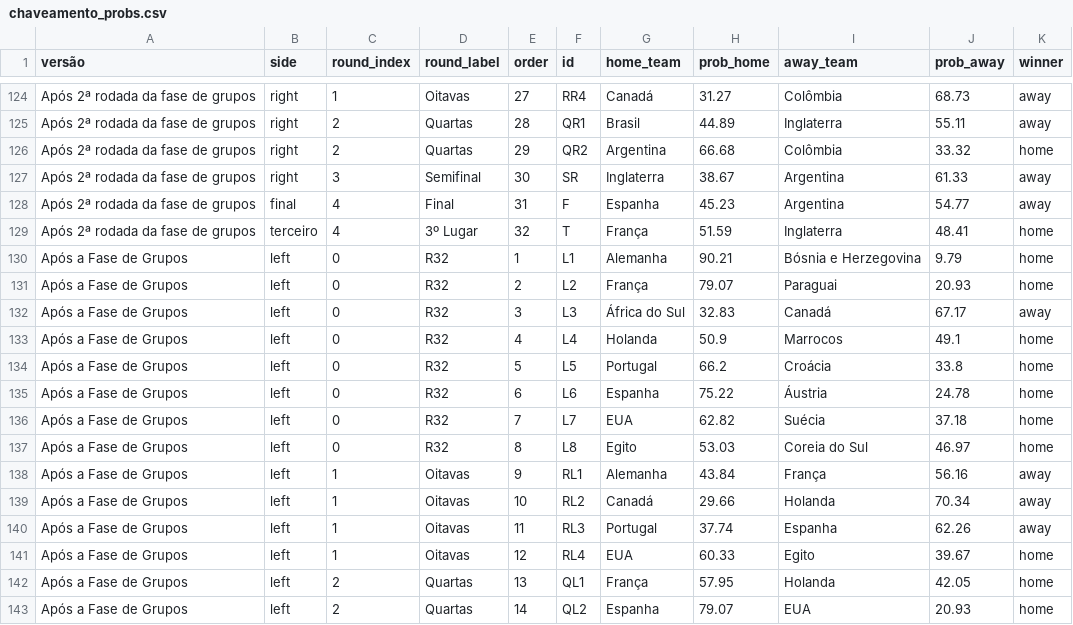
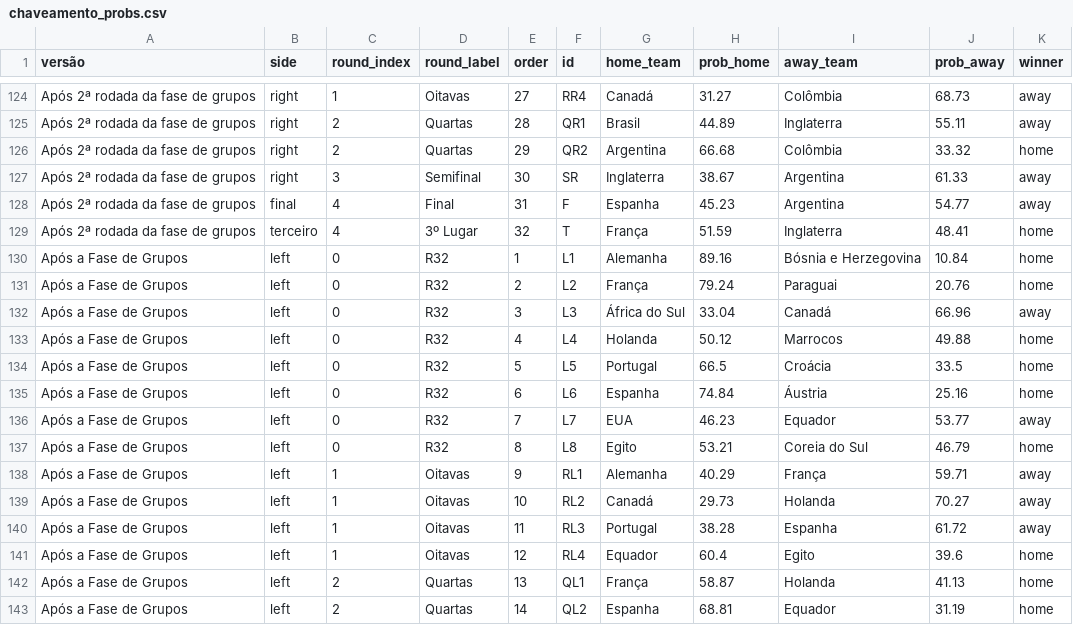
Before and after one commit to BrazilianFootball/WorldCup2026, a CSV file: docs/csv/previsoes/chaveamento_probs.csv, drawn as a sheet; only a part is shown, gaps mark what is left out; the diff covers the shown part only.

```diff
--- a/docs/csv/previsoes/chaveamento_probs.csv
+++ b/docs/csv/previsoes/chaveamento_probs.csv
@@ -129,15 +129,15 @@ Após 2ª rodada da fase de grupos,final,4,Final,31,F,Espanha,45.23,Argentina,54
 Após 2ª rodada da fase de grupos,terceiro,4,3º Lugar,32,T,França,51.59,Inglaterra,48.41,home
-Após a Fase de Grupos,left,0,R32,1,L1,Alemanha,90.21,Bósnia e Herzegovina,9.79,home
-Após a Fase de Grupos,left,0,R32,2,L2,França,79.07,Paraguai,20.93,home
-Após a Fase de Grupos,left,0,R32,3,L3,África do Sul,32.83,Canadá,67.17,away
-Após a Fase de Grupos,left,0,R32,4,L4,Holanda,50.9,Marrocos,49.1,home
-Após a Fase de Grupos,left,0,R32,5,L5,Portugal,66.2,Croácia,33.8,home
-Após a Fase de Grupos,left,0,R32,6,L6,Espanha,75.22,Áustria,24.78,home
-Após a Fase de Grupos,left,0,R32,7,L7,EUA,62.82,Suécia,37.18,home
-Após a Fase de Grupos,left,0,R32,8,L8,Egito,53.03,Coreia do Sul,46.97,home
-Após a Fase de Grupos,left,1,Oitavas,9,RL1,Alemanha,43.84,França,56.16,away
-Após a Fase de Grupos,left,1,Oitavas,10,RL2,Canadá,29.66,Holanda,70.34,away
-Após a Fase de Grupos,left,1,Oitavas,11,RL3,Portugal,37.74,Espanha,62.26,away
-Após a Fase de Grupos,left,1,Oitavas,12,RL4,EUA,60.33,Egito,39.67,home
-Após a Fase de Grupos,left,2,Quartas,13,QL1,França,57.95,Holanda,42.05,home
-Após a Fase de Grupos,left,2,Quartas,14,QL2,Espanha,79.07,EUA,20.93,home
+Após a Fase de Grupos,left,0,R32,1,L1,Alemanha,89.16,Bósnia e Herzegovina,10.84,home
+Após a Fase de Grupos,left,0,R32,2,L2,França,79.24,Paraguai,20.76,home
+Após a Fase de Grupos,left,0,R32,3,L3,África do Sul,33.04,Canadá,66.96,away
+Após a Fase de Grupos,left,0,R32,4,L4,Holanda,50.12,Marrocos,49.88,home
+Após a Fase de Grupos,left,0,R32,5,L5,Portugal,66.5,Croácia,33.5,home
+Após a Fase de Grupos,left,0,R32,6,L6,Espanha,74.84,Áustria,25.16,home
+Após a Fase de Grupos,left,0,R32,7,L7,EUA,46.23,Equador,53.77,away
+Após a Fase de Grupos,left,0,R32,8,L8,Egito,53.21,Coreia do Sul,46.79,home
+Após a Fase de Grupos,left,1,Oitavas,9,RL1,Alemanha,40.29,França,59.71,away
+Após a Fase de Grupos,left,1,Oitavas,10,RL2,Canadá,29.73,Holanda,70.27,away
+Após a Fase de Grupos,left,1,Oitavas,11,RL3,Portugal,38.28,Espanha,61.72,away
+Após a Fase de Grupos,left,1,Oitavas,12,RL4,Equador,60.4,Egito,39.6,home
+Após a Fase de Grupos,left,2,Quartas,13,QL1,França,58.87,Holanda,41.13,home
+Após a Fase de Grupos,left,2,Quartas,14,QL2,Espanha,68.81,Equador,31.19,home
```
Also changed, not shown: 37 edited cells elsewhere in this file, docs/csv/previsoes/all_matchups.csv, docs/csv/previsoes/partidas.csv, 5 other files.
